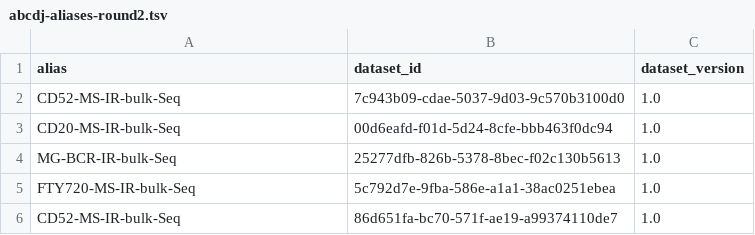
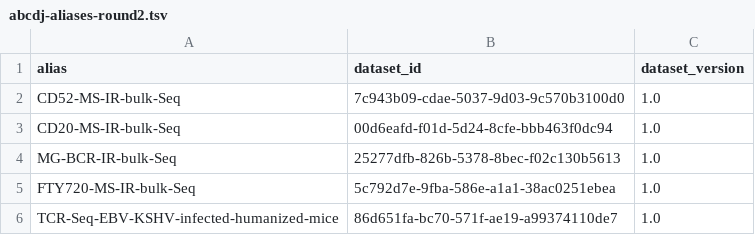
Before and after one commit to abcd-j/data-catalog, a TSV file: inputs/abcdj-aliases-round2.tsv, drawn as a sheet.

Commit message:
fix error in alias file dataset alias

```diff
--- a/inputs/abcdj-aliases-round2.tsv
+++ b/inputs/abcdj-aliases-round2.tsv
@@ -5,2 +5,2 @@ MG-BCR-IR-bulk-Seq	25277dfb-826b-5378-8bec-f02c130b5613	1.0
 FTY720-MS-IR-bulk-Seq	5c792d7e-9fba-586e-a1a1-38ac0251ebea	1.0
-CD52-MS-IR-bulk-Seq	86d651fa-bc70-571f-ae19-a99374110de7	1.0
+TCR-Seq-EBV-KSHV-infected-humanized-mice	86d651fa-bc70-571f-ae19-a99374110de7	1.0
```
